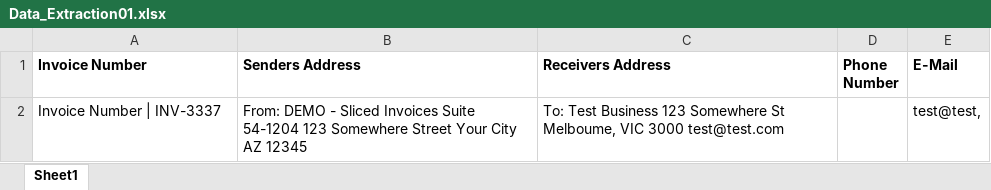
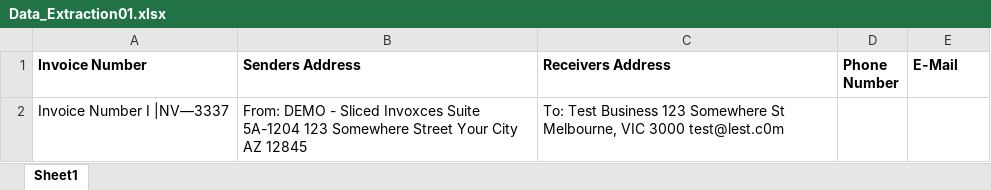
Before and after one commit to ctrl-gaurav/Dell-Hackathon-Backend, an Excel workbook: GridCSVs/Data_Extraction01.xlsx, sheet Sheet1, drawn as a sheet; values as stored, in another font and other column widths than the file's, no borders; removed rows and columns are numbered as before the commit, all else as after; the diff names each change by its address in the sheet, - before the commit and + after, or states it on an @@ line.

```diff
--- a/GridCSVs/Data_Extraction01.xlsx (sheet Sheet1)
+++ b/GridCSVs/Data_Extraction01.xlsx (sheet Sheet1)
-row 2: Invoice Number | INV-3337 | From: DEMO - Sliced Invoices Suite 54-1204 123 Somewhere Street Your City AZ 12345 | To: Test Business 123 Somewhere St Melboume, VIC 3000 test@test.com |  | test@test,
+row 2: Invoice Number I |NV—3337 | From: DEMO - Sliced Invoxces Suite 5A-1204 123 Somewhere Street Your City AZ 12845 | To: Test Business 123 Somewhere St Melbourne, VIC 3000 test@lest.c0m
```
Also changed, not shown: GridCSVs/output1.xlsx, mergedInvoice/A.xlsx, 33 other files.
